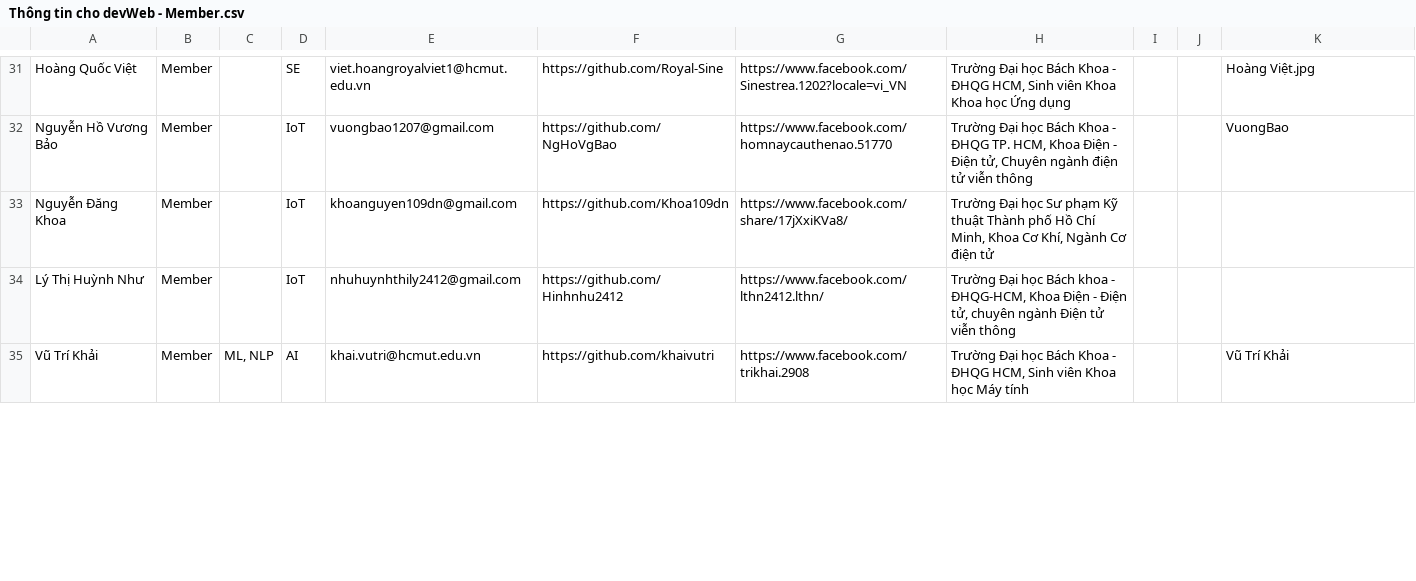
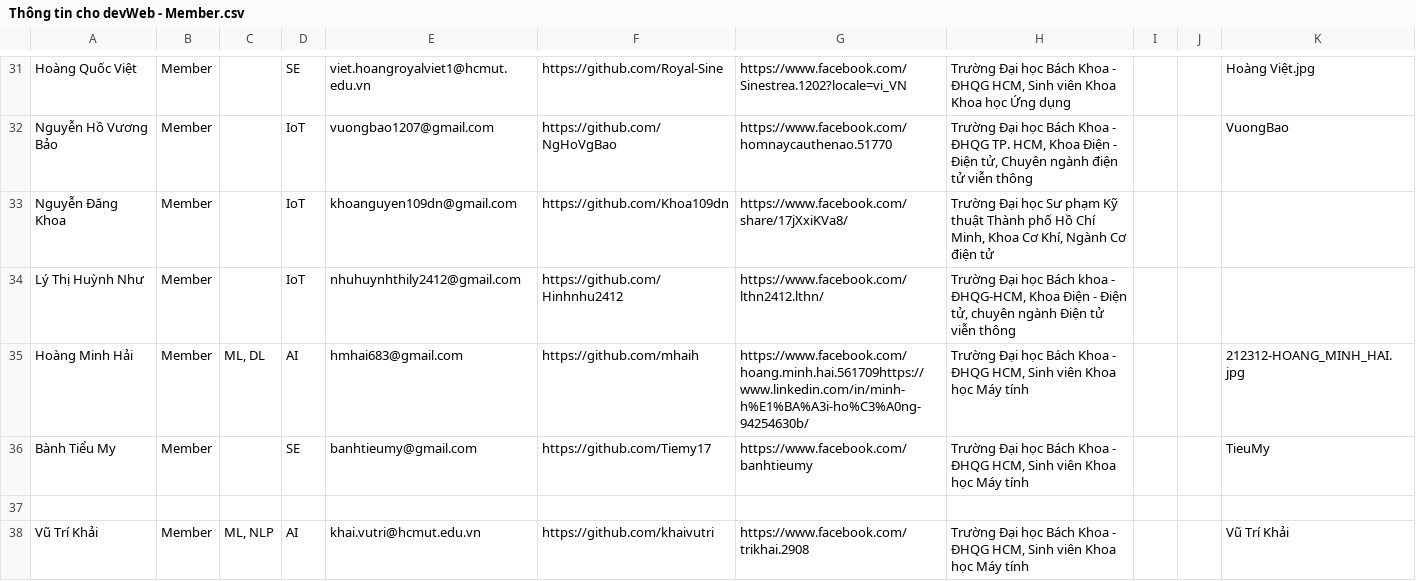
Before and after one commit to khoinguyen248/labwebdemo, a CSV file: public/Thông tin cho devWeb - Member.csv, drawn as a sheet; only a part is shown, gaps mark what is left out; the diff covers the shown part only.

```diff
--- a/public/Thông tin cho devWeb - Member.csv
+++ b/public/Thông tin cho devWeb - Member.csv
@@ -54,2 +54,5 @@ Nguyễn Đăng Khoa,Member,,IoT,khoanguyen109dn@gmail.com,https://github.com/Kh
 Lý Thị Huỳnh Như,Member,,IoT,nhuhuynhthily2412@gmail.com,https://github.com/Hinhnhu2412 ,https://www.facebook.com/lthn2412.lthn/,"Trường Đại học Bách khoa - ĐHQG-HCM, Khoa Điện - Điện tử, chuyên ngành Điện tử viễn thông",,,
+Hoàng Minh Hải,Member,"ML, DL",AI,hmhai683@gmail.com,https://github.com/mhaih,"https://www.facebook.com/hoang.minh.hai.561709https://www.linkedin.com/in/minh-h%E1%BA%A3i-ho%C3%A0ng-94254630b/","Trường Đại học Bách Khoa - ĐHQG HCM, Sinh viên Khoa học Máy tính",,,212312-HOANG_MINH_HAI.jpg
+Bành Tiểu My,Member,,SE,banhtieumy@gmail.com,https://github.com/Tiemy17,https://www.facebook.com/banhtieumy,"Trường Đại học Bách Khoa - ĐHQG HCM, Sinh viên Khoa học Máy tính",,,TieuMy
+
 Vũ Trí Khải,Member,"ML, NLP",AI,khai.vutri@hcmut.edu.vn,https://github.com/khaivutri,https://www.facebook.com/trikhai.2908,"Trường Đại học Bách Khoa - ĐHQG HCM, Sinh viên Khoa học Máy tính",,,Vũ Trí Khải
```
Also changed, not shown: 1 added row, 2 removed rows and 2 edited cells elsewhere in this file, 31 other files.
